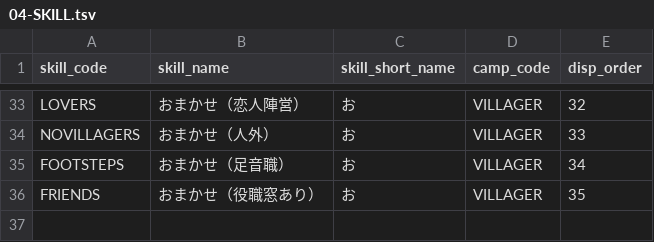
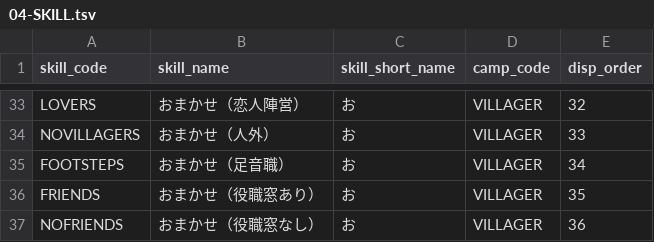
Before and after one commit to h-orito/wolf-mansion, a TSV file: dbflute_werewolf_mansiondb/playsql/data/common/tsv/UTF-8/04-SKILL.tsv, drawn as a sheet; only a part is shown, gaps mark what is left out; the diff names each change by its address in the sheet, - before the commit and + after, or states it on an @@ line.

Commit message:
おまかせ（役職窓なし）を追加

```diff
--- a/dbflute_werewolf_mansiondb/playsql/data/common/tsv/UTF-8/04-SKILL.tsv
+++ b/dbflute_werewolf_mansiondb/playsql/data/common/tsv/UTF-8/04-SKILL.tsv
+row 37: NOFRIENDS | おまかせ（役職窓なし） | お | VILLAGER | 36
```
Also changed, not shown: 17 other files.
